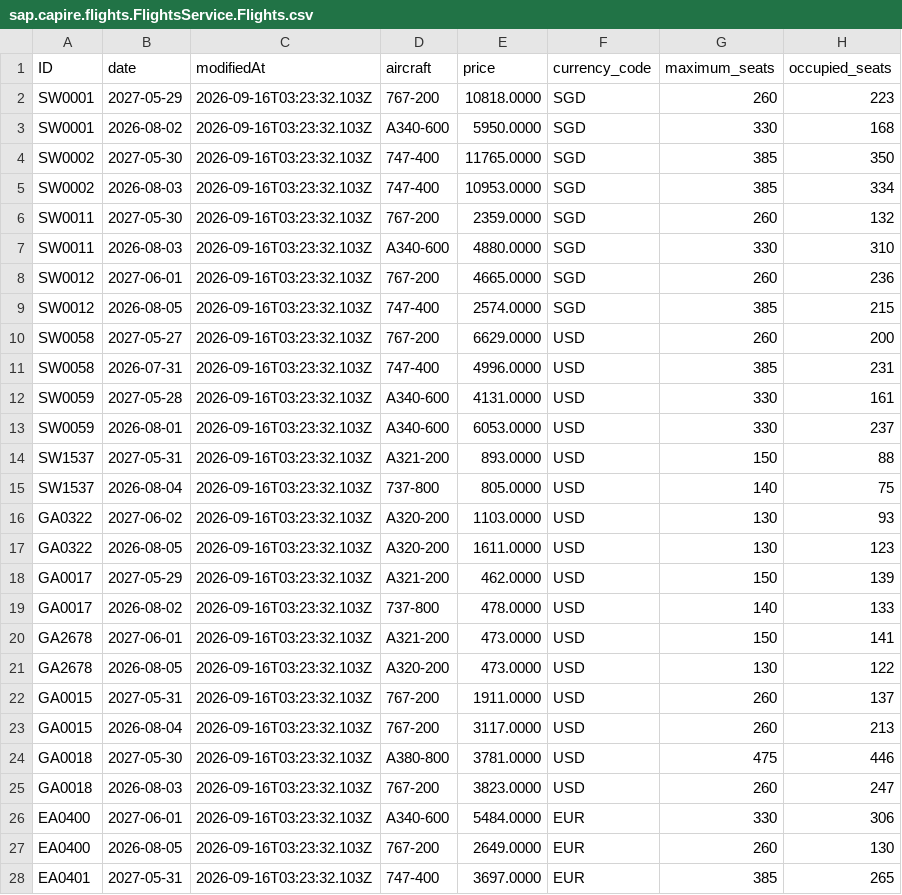
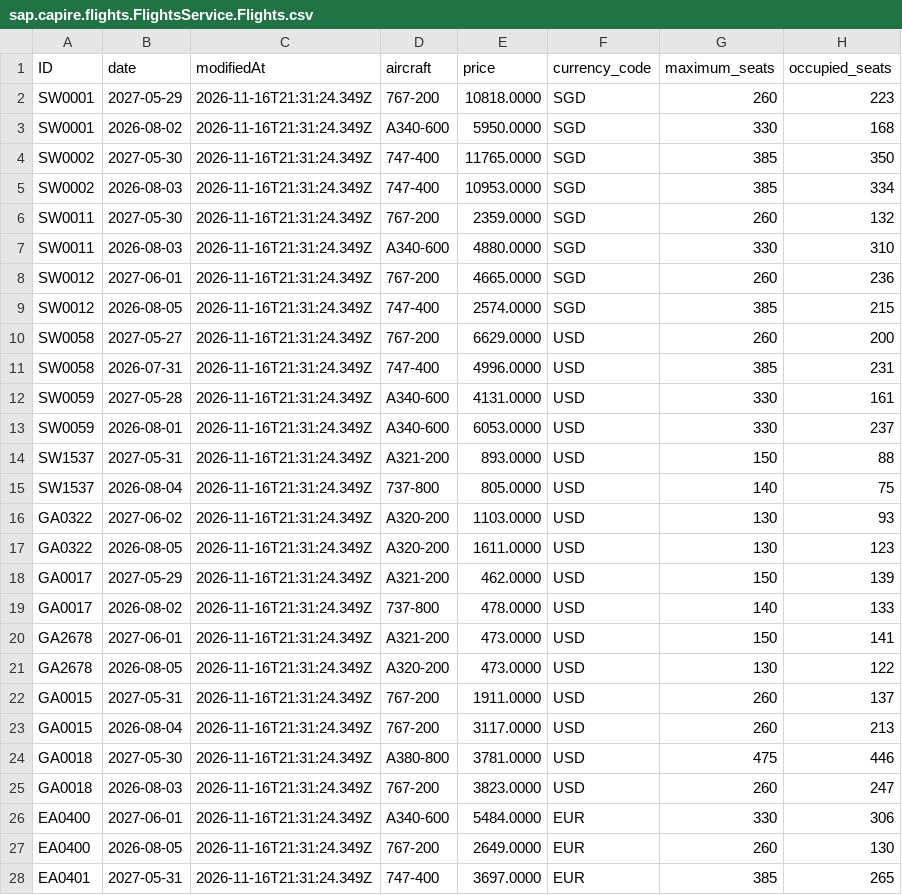
Before and after one commit to capire/xflights, a CSV file: apis/data-service/data/sap.capire.flights.FlightsService.Flights.csv, drawn as a sheet; only a part is shown; the diff covers the shown part only; the diff names each change by its address in the sheet, - before the commit and + after, or states it on an @@ line.

```diff
--- a/apis/data-service/data/sap.capire.flights.FlightsService.Flights.csv
+++ b/apis/data-service/data/sap.capire.flights.FlightsService.Flights.csv
-C2:C28 (modifiedAt): 2026-09-16T03:23:32.103Z
+C2:C28 (modifiedAt): 2026-11-16T21:31:24.349Z
```
Also changed, not shown: 25 edited cells elsewhere in this file, apis/data-service/data/sap.capire.flights.FlightsService.Airlines.csv, apis/data-service/data/sap.capire.flights.FlightsService.Airports.csv, 9 other files.
